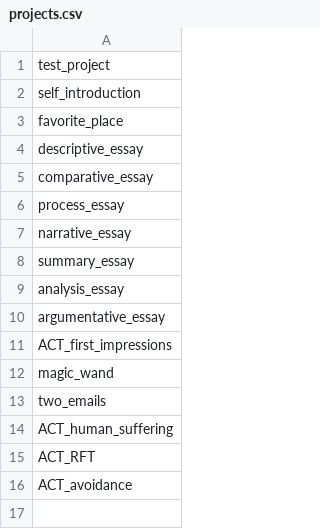
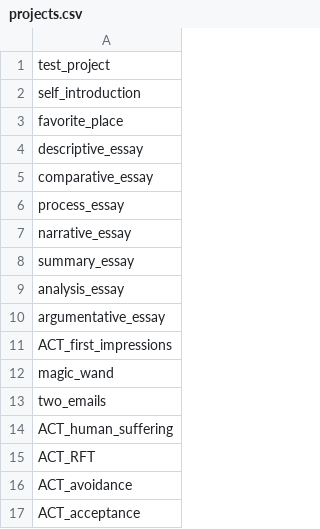
Before and after one commit to xkrieg/hyogen_helper, a CSV file: resources/projects.csv, drawn as a sheet.

Commit message:
Add ACT_acceptance project

```diff
--- a/resources/projects.csv
+++ b/resources/projects.csv
@@ -16 +16,2 @@ ACT_RFT
 ACT_avoidance
+ACT_acceptance
```
Also changed, not shown: 1 other file.
